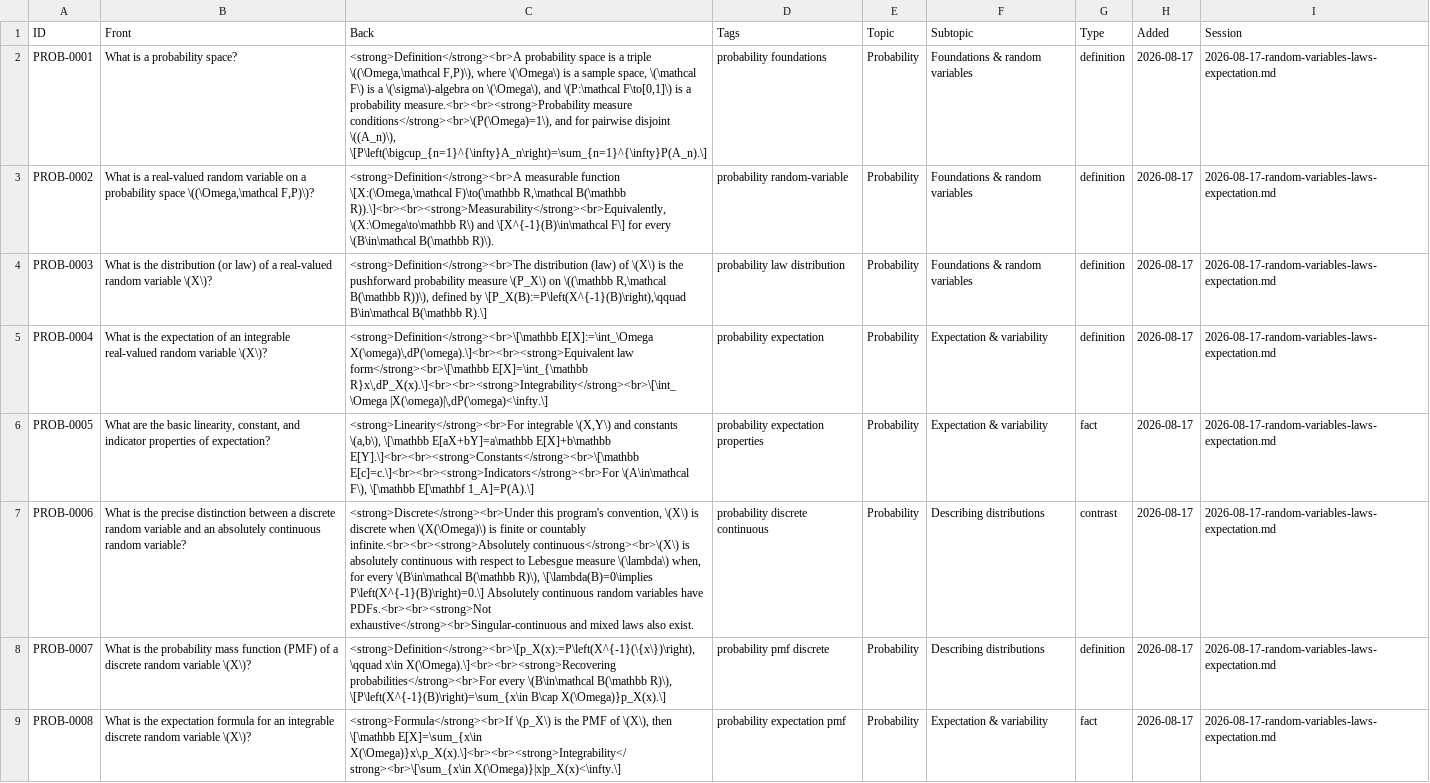
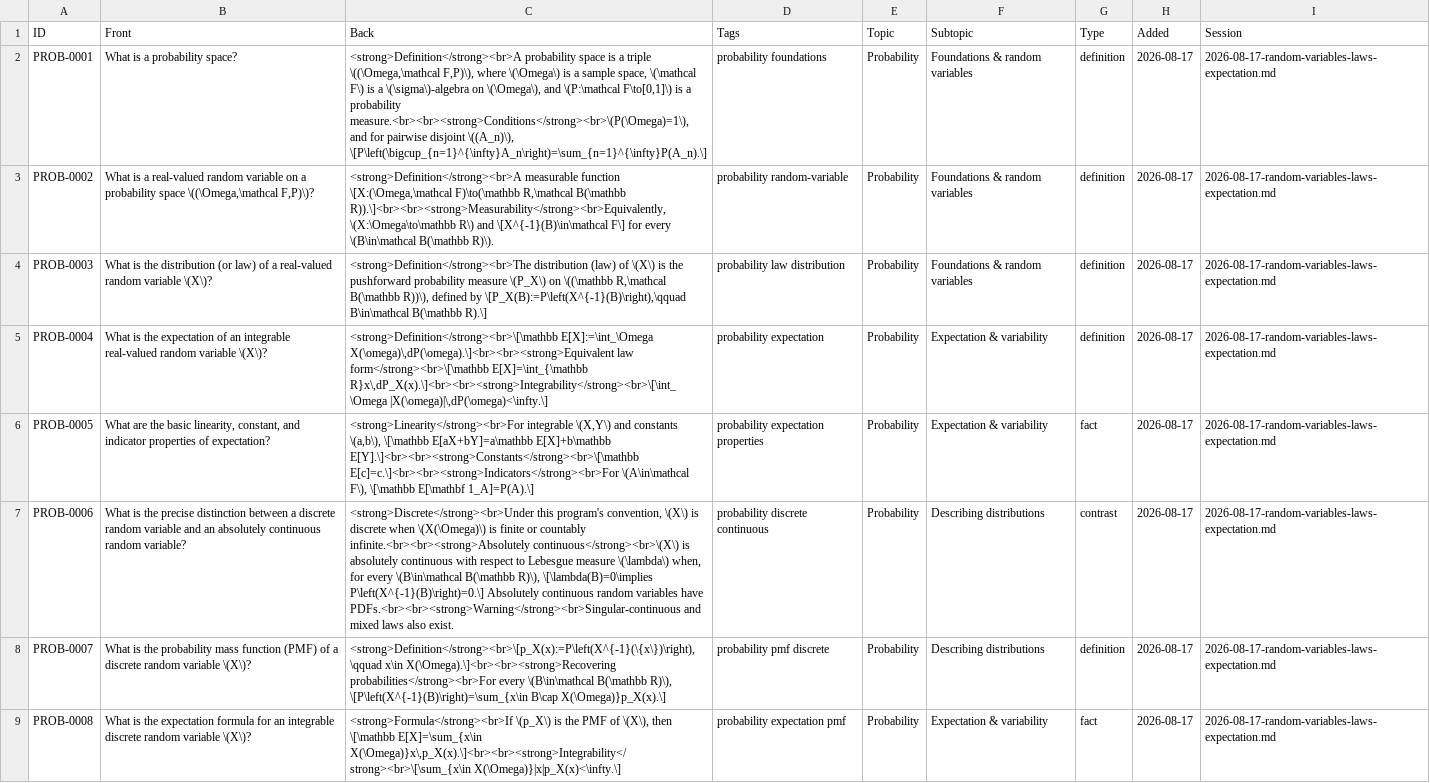
Before and after one commit to ChristianBagshaw/christianbagshaw.github.io, a TSV file: study/cards.tsv, drawn as a sheet; only a part is shown; the diff covers the shown part only; the diff names each change by its address in the sheet, - before the commit and + after, or states it on an @@ line.

Commit message:
Update study flashcards

```diff
--- a/study/cards.tsv
+++ b/study/cards.tsv
-C2 (Back): …a probability measure.<br><br><strong>Probability measure conditions</strong><br>\(P(\Omega)=1\), and for…
+C2 (Back): …a probability measure.<br><br><strong>Conditions</strong><br>\(P(\Omega)=1\), and for…
-C7 (Back): …variables have PDFs.<br><br><strong>Not exhaustive</strong><br>Singular-continuous and mixed…
+C7 (Back): …variables have PDFs.<br><br><strong>Warning</strong><br>Singular-continuous and mixed…
```
Also changed, not shown: 44 edited cells elsewhere in this file.
